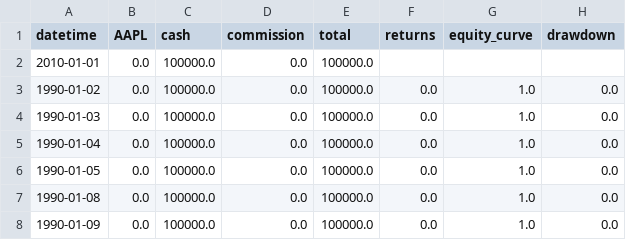
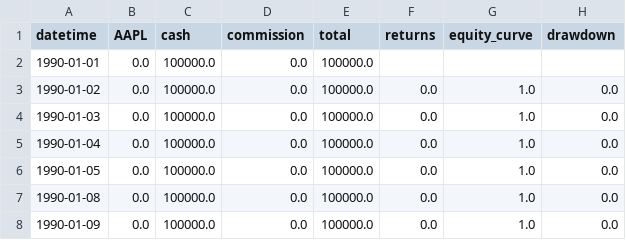
Before and after one commit to QuantVI/succ_algo_trdng, a CSV file: engine/equity.csv, drawn as a sheet; only a part is shown.

```diff
--- a/engine/equity.csv
+++ b/engine/equity.csv
@@ -1,3 +1,3 @@
 datetime,AAPL,cash,commission,total,returns,equity_curve,drawdown
-2010-01-01,0.0,100000.0,0.0,100000.0,,,
+1990-01-01,0.0,100000.0,0.0,100000.0,,,
 1990-01-02,0.0,100000.0,0.0,100000.0,0.0,1.0,0.0
```
Also changed, not shown: 3 other files.
